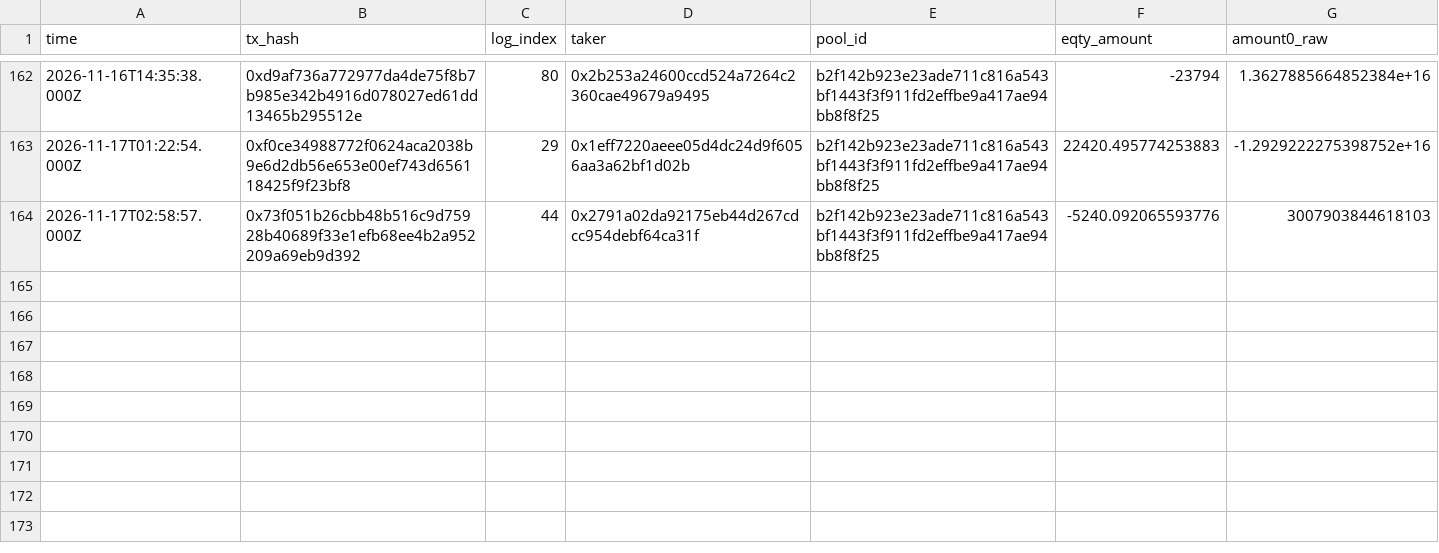
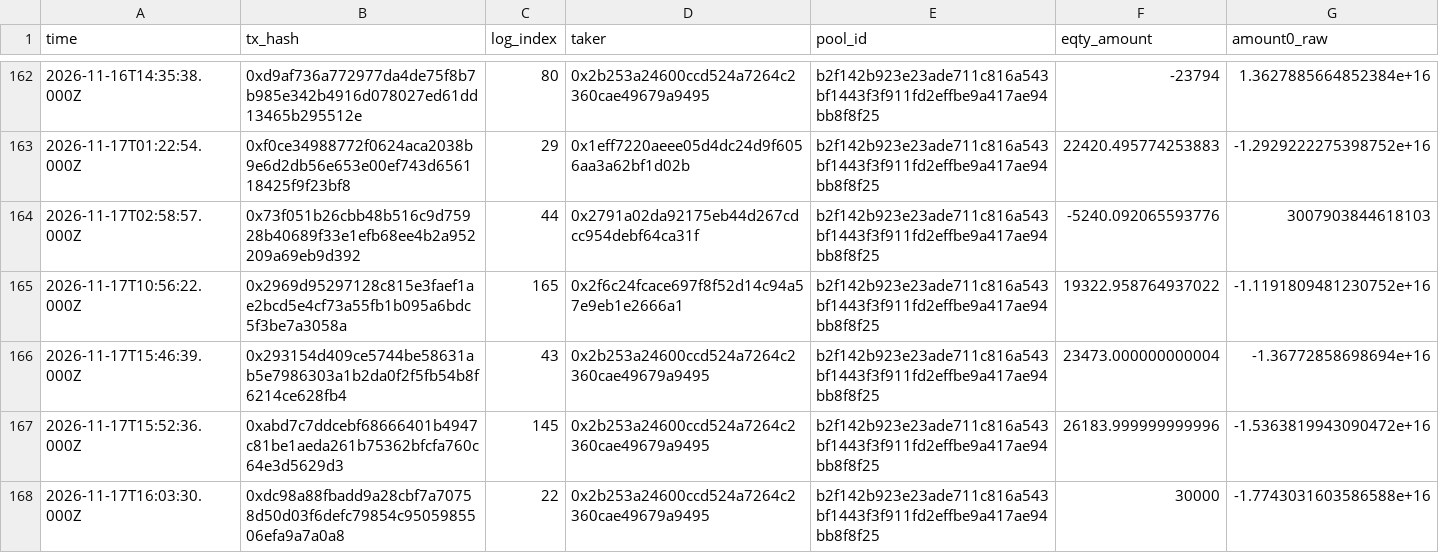
Before and after one commit to MDRX92/eqty-dashboard, a CSV file: data/swaps/2026-11.csv, drawn as a sheet; only a part is shown, gaps mark what is left out.

```diff
--- a/data/swaps/2026-11.csv
+++ b/data/swaps/2026-11.csv
@@ -164 +164,5 @@ time,tx_hash,log_index,taker,pool_id,eqty_amount,amount0_raw
 2026-11-17T02:58:57.000Z,0x73f051b26cbb48b516c9d75928b40689f33e1efb68ee4b2a952209a69eb9d392,44,0x2791a02da92175eb44d267cdcc954debf64ca31f,b2f142b923e23ade711c816a543bf1443f3f911fd2effbe9a417ae94bb8f8f25,-5240.092065593776,3007903844618103
+2026-11-17T10:56:22.000Z,0x2969d95297128c815e3faef1ae2bcd5e4cf73a55fb1b095a6bdc5f3be7a3058a,165,0x2f6c24fcace697f8f52d14c94a57e9eb1e2666a1,b2f142b923e23ade711c816a543bf1443f3f911fd2effbe9a417ae94bb8f8f25,19322.958764937022,-1.1191809481230752e+16
+2026-11-17T15:46:39.000Z,0x293154d409ce5744be58631ab5e7986303a1b2da0f2f5fb54b8f6214ce628fb4,43,0x2b253a24600ccd524a7264c2360cae49679a9495,b2f142b923e23ade711c816a543bf1443f3f911fd2effbe9a417ae94bb8f8f25,23473.000000000004,-1.36772858698694e+16
+2026-11-17T15:52:36.000Z,0xabd7c7ddcebf68666401b4947c81be1aeda261b75362bfcfa760c64e3d5629d3,145,0x2b253a24600ccd524a7264c2360cae49679a9495,b2f142b923e23ade711c816a543bf1443f3f911fd2effbe9a417ae94bb8f8f25,26183.999999999996,-1.5363819943090472e+16
+2026-11-17T16:03:30.000Z,0xdc98a88fbadd9a28cbf7a70758d50d03f6defc79854c9505985506efa9a7a0a8,22,0x2b253a24600ccd524a7264c2360cae49679a9495,b2f142b923e23ade711c816a543bf1443f3f911fd2effbe9a417ae94bb8f8f25,30000,-1.7743031603586588e+16
```
Also changed, not shown: data/eth_usd.csv, 11 other files.
